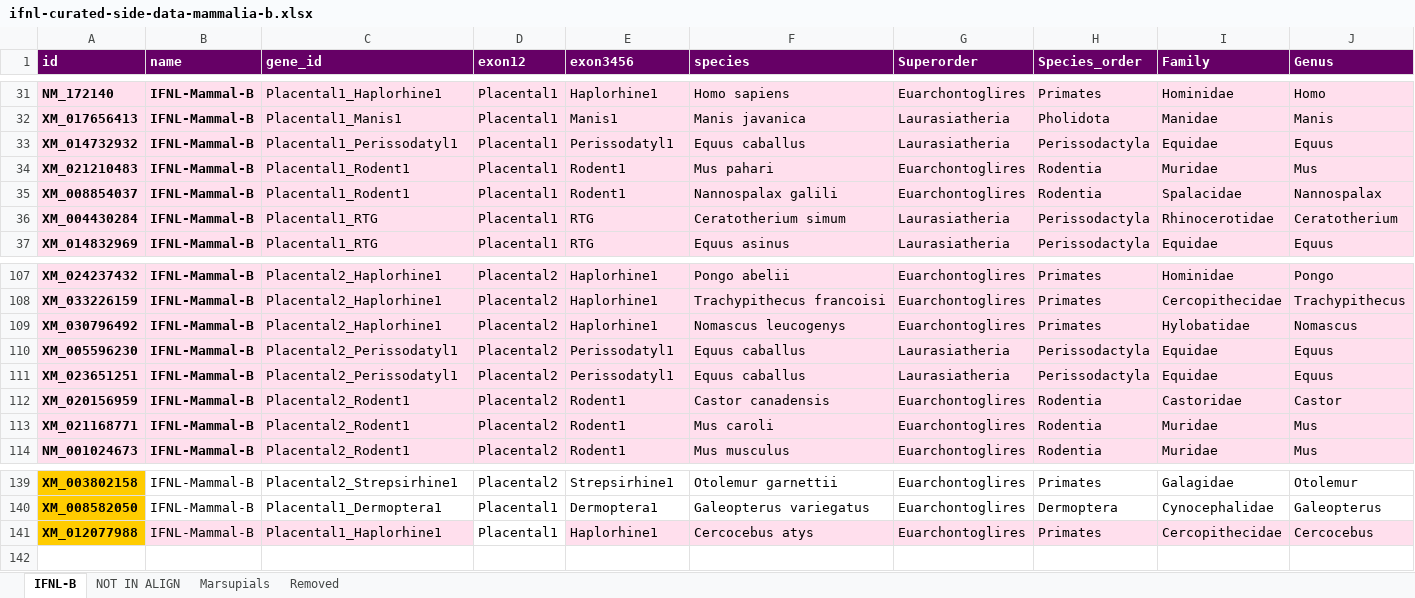
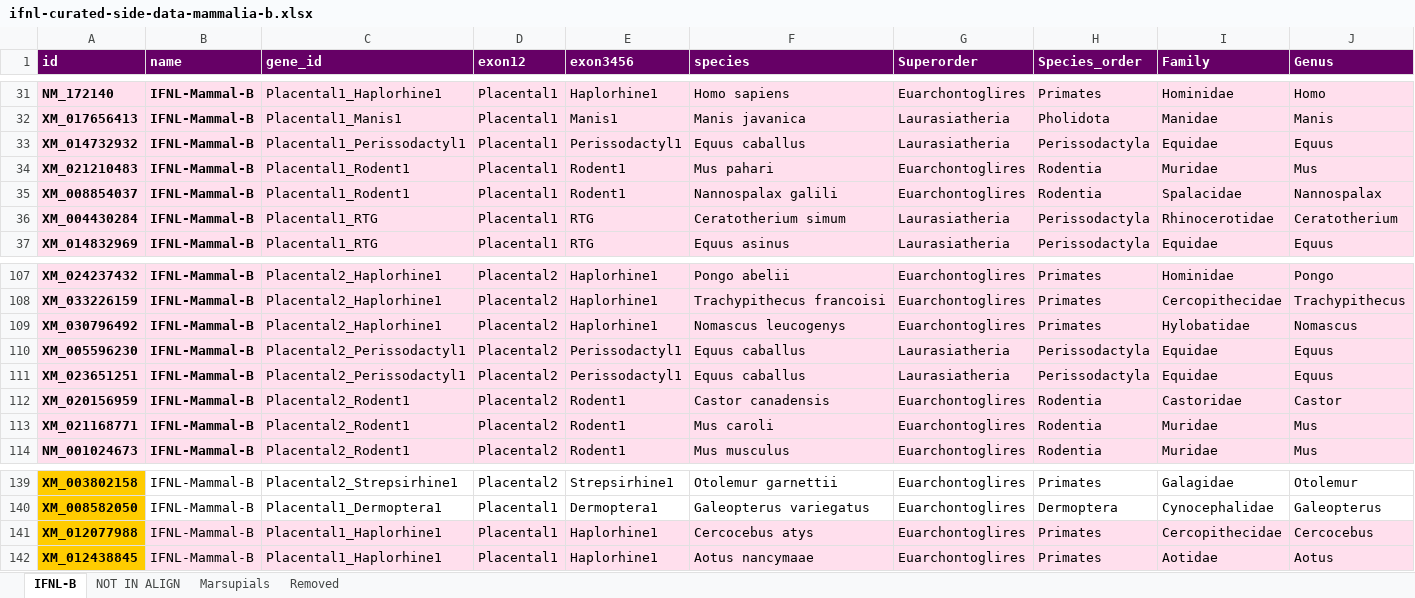
Before and after one commit to giffordlabcvr/IFNL-Evolution, an Excel workbook: tabular/refseq-lineage/ifnl-curated-side-data-mammalia-b.xlsx, sheet IFNL-B, drawn as a sheet; only a part is shown, gaps mark what is left out; values as stored, in another font and other column widths than the file's, no borders; rows hold the shown columns only; the diff names each change by its address in the sheet, - before the commit and + after, or states it on an @@ line.

```diff
--- a/tabular/refseq-lineage/ifnl-curated-side-data-mammalia-b.xlsx (sheet IFNL-B)
+++ b/tabular/refseq-lineage/ifnl-curated-side-data-mammalia-b.xlsx (sheet IFNL-B)
-C33 (gene_id): Placental1_Perissodatyl1
+C33 (gene_id): Placental1_Perissodactyl1
-E33 (exon3456): Perissodatyl1
+E33 (exon3456): Perissodactyl1
-C110:C111 (gene_id): Placental2_Perissodatyl1
+C110:C111 (gene_id): Placental2_Perissodactyl1
-E110:E111 (exon3456): Perissodatyl1
+E110:E111 (exon3456): Perissodactyl1
-D141 fill: none
+D141 fill: #FFDFED
+row 142: XM_012438845 | IFNL-Mammal-B | Placental1_Haplorhine1 | Placental1 | Haplorhine1 | Aotus nancymaae | Euarchontoglires | Primates | Aotidae | Aotus
```
Also changed, not shown: 23 other files.
